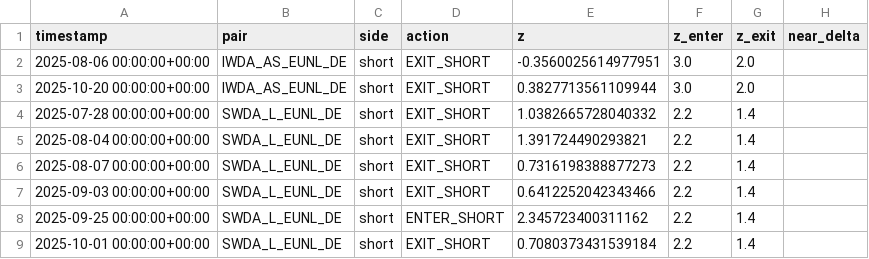
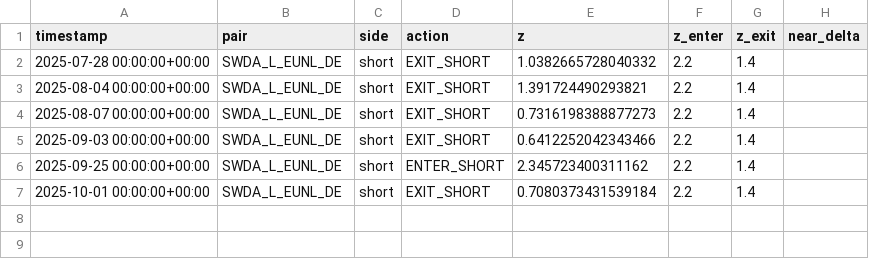
Before and after one commit to sandronigiulio-eng/ArbiSense, a CSV file: reports/strong_signals.csv, drawn as a sheet.

Commit message:
Go-live 2 coppie: SWDA+IWDA (cooldown 3d). VWRL/VUAA parcheggiate.

```diff
--- a/reports/strong_signals.csv
+++ b/reports/strong_signals.csv
@@ -1,4 +1,2 @@
 timestamp,pair,side,action,z,z_enter,z_exit,near_delta
-2025-08-06 00:00:00+00:00,IWDA_AS_EUNL_DE,short,EXIT_SHORT,-0.3560025614977951,3.0,2.0,
-2025-10-20 00:00:00+00:00,IWDA_AS_EUNL_DE,short,EXIT_SHORT,0.3827713561109944,3.0,2.0,
 2025-07-28 00:00:00+00:00,SWDA_L_EUNL_DE,short,EXIT_SHORT,1.0382665728040332,2.2,1.4,
```
Also changed, not shown: 1 other file.
